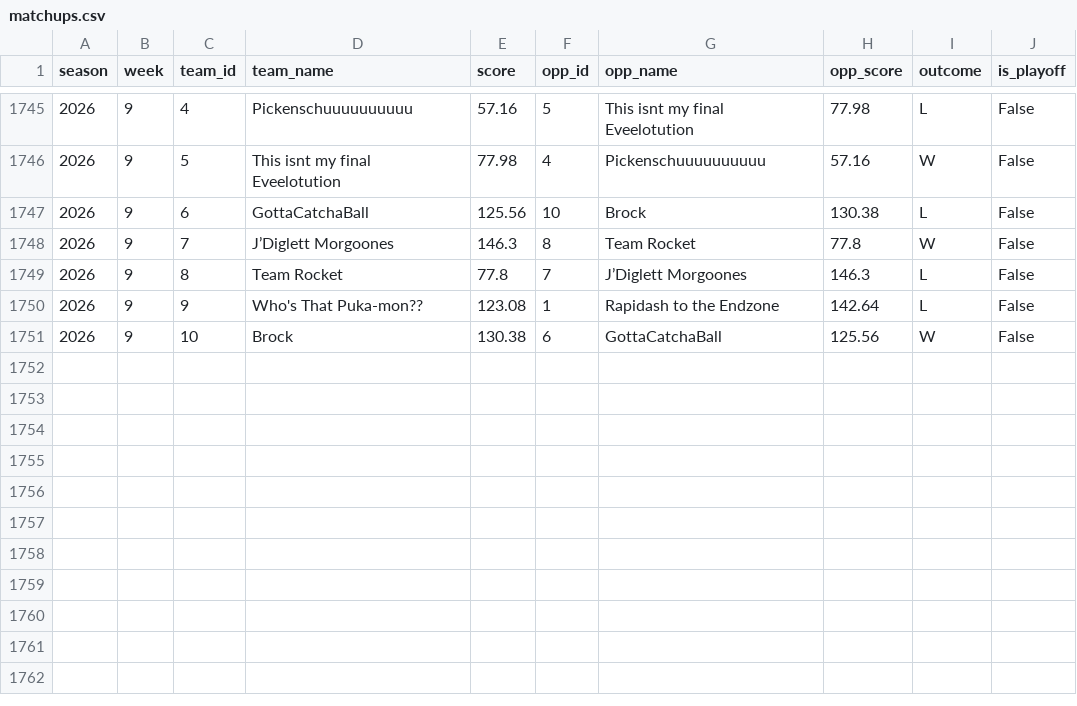
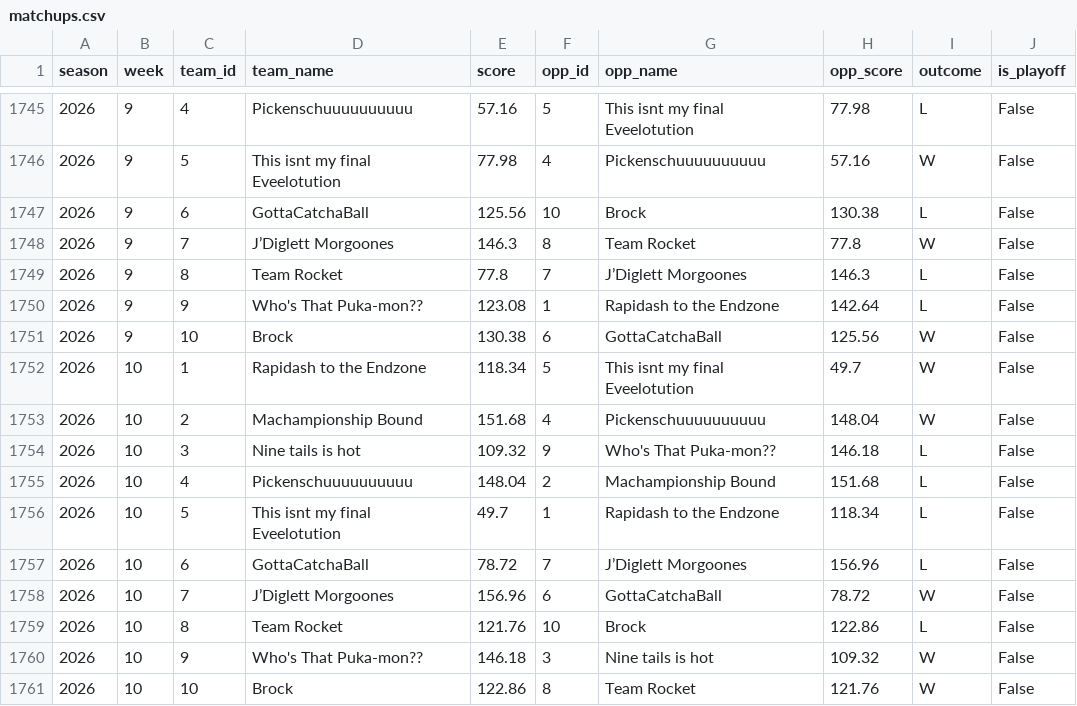
Before and after one commit to JMKniss/we-are-how-u-mean, a CSV file: data/archive/matchups.csv, drawn as a sheet; only a part is shown, gaps mark what is left out; the diff names each change by its address in the sheet, - before the commit and + after, or states it on an @@ line.

```diff
--- a/data/archive/matchups.csv
+++ b/data/archive/matchups.csv
+row 1752: 2026 | 10 | 1 | Rapidash to the Endzone | 118.34 | 5 | This isnt my final Eveelotution | 49.7 | W | False
+row 1753: 2026 | 10 | 2 | Machampionship Bound | 151.68 | 4 | Pickenschuuuuuuuuuu | 148.04 | W | False
+row 1754: 2026 | 10 | 3 | Nine tails is hot | 109.32 | 9 | Who's That Puka-mon?? | 146.18 | L | False
+row 1755: 2026 | 10 | 4 | Pickenschuuuuuuuuuu | 148.04 | 2 | Machampionship Bound | 151.68 | L | False
+row 1756: 2026 | 10 | 5 | This isnt my final Eveelotution | 49.7 | 1 | Rapidash to the Endzone | 118.34 | L | False
+row 1757: 2026 | 10 | 6 | GottaCatchaBall | 78.72 | 7 | J’Diglett Morgoones | 156.96 | L | False
+row 1758: 2026 | 10 | 7 | J’Diglett Morgoones | 156.96 | 6 | GottaCatchaBall | 78.72 | W | False
+row 1759: 2026 | 10 | 8 | Team Rocket | 121.76 | 10 | Brock | 122.86 | L | False
+row 1760: 2026 | 10 | 9 | Who's That Puka-mon?? | 146.18 | 3 | Nine tails is hot | 109.32 | W | False
+row 1761: 2026 | 10 | 10 | Brock | 122.86 | 8 | Team Rocket | 121.76 | W | False
```
Also changed, not shown: data/archive/rosters.csv, data/archive/trade_grades.csv, 11 other files.
